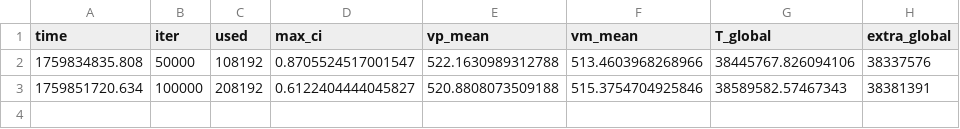
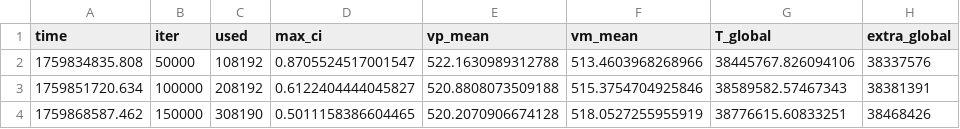
Before and after one commit to skoooch/gr-cls-multitask, a CSV file: logs/svarm_run1/svarm_progress6_grasp_0.csv, drawn as a sheet; the diff names each change by its address in the sheet, - before the commit and + after, or states it on an @@ line.

```diff
--- a/logs/svarm_run1/svarm_progress6_grasp_0.csv
+++ b/logs/svarm_run1/svarm_progress6_grasp_0.csv
+row 4: 1759868587.462 | 150000 | 308190 | 0.5011158386604465 | 520.2070906674128 | 518.0527255955919 | 38776615.60833251 | 38468426
```
Also changed, not shown: logs/svarm_run1/svarm_progress5_grasp_0.csv, logs/svarm_run1/svarm_progress5_grasp_2.csv, 34 other files.
